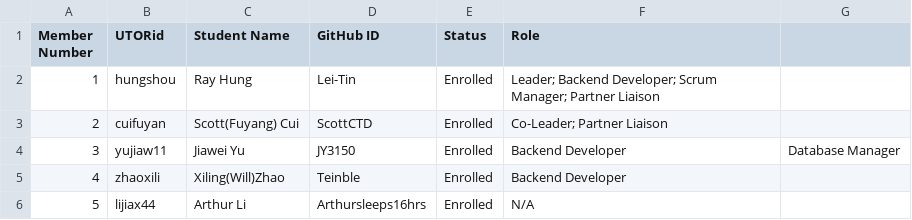
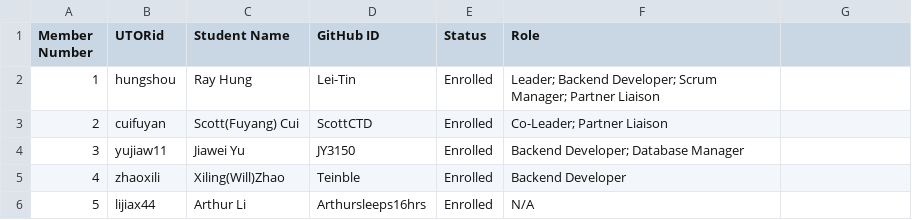
Before and after one commit to csc301-2023-fall/project-42-team-collab, a CSV file: deliverables/team/Team-42-Getting Employed.csv, drawn as a sheet.

Commit message:
fix: fixed the csv file

```diff
--- a/deliverables/team/Team-42-Getting Employed.csv
+++ b/deliverables/team/Team-42-Getting Employed.csv
@@ -3,3 +3,3 @@ Member Number, UTORid, Student Name, GitHub ID, Status, Role
 2, cuifuyan, Scott(Fuyang) Cui, ScottCTD, Enrolled, Co-Leader; Partner Liaison
-3, yujiaw11, Jiawei Yu, JY3150, Enrolled, Backend Developer, Database Manager
+3, yujiaw11, Jiawei Yu, JY3150, Enrolled, Backend Developer; Database Manager
 4,zhaoxili,Xiling(Will)Zhao, Teinble, Enrolled,Backend Developer
```
